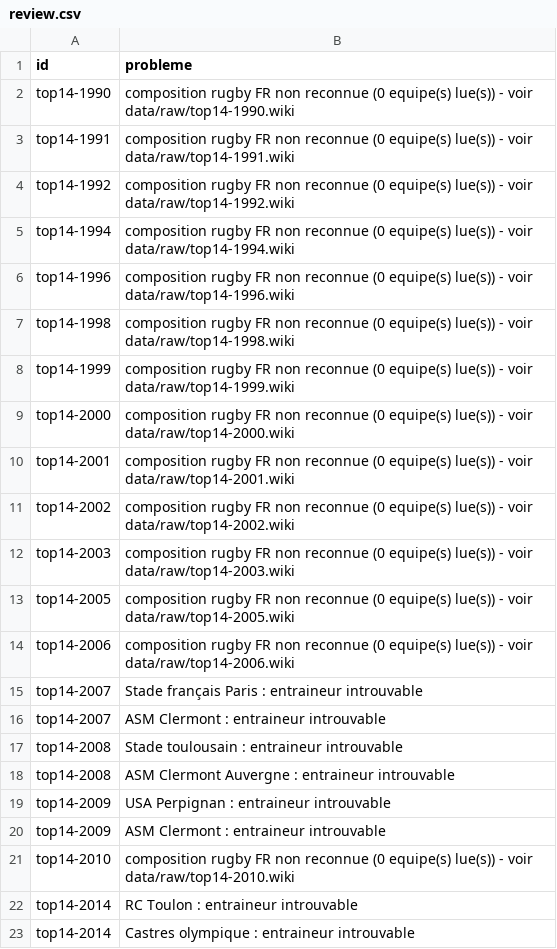
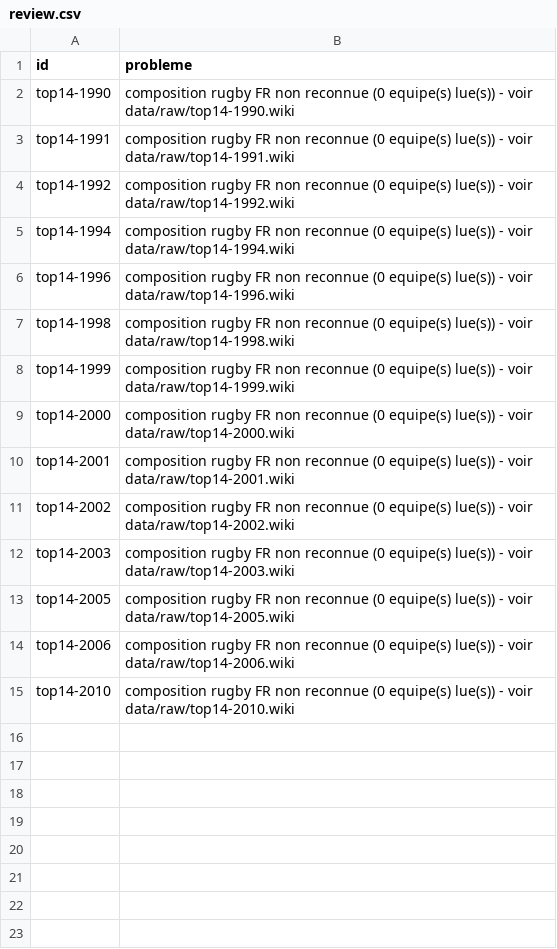
Before and after one commit to MuksNuggets/Compo.io, a CSV file: data/review.csv, drawn as a sheet; the diff names each change by its address in the sheet, - before the commit and + after, or states it on an @@ line.

```diff
--- a/data/review.csv
+++ b/data/review.csv
-row 15: top14-2007 | Stade français Paris : entraineur introuvable
-row 16: top14-2007 | ASM Clermont : entraineur introuvable
-row 17: top14-2008 | Stade toulousain : entraineur introuvable
-row 18: top14-2008 | ASM Clermont Auvergne : entraineur introuvable
-row 19: top14-2009 | USA Perpignan : entraineur introuvable
-row 20: top14-2009 | ASM Clermont : entraineur introuvable
-row 22: top14-2014 | RC Toulon : entraineur introuvable
-row 23: top14-2014 | Castres olympique : entraineur introuvable
```
Also changed, not shown: 21 other files.
